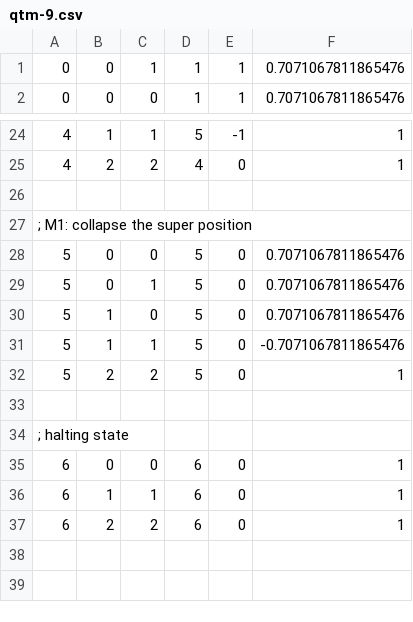
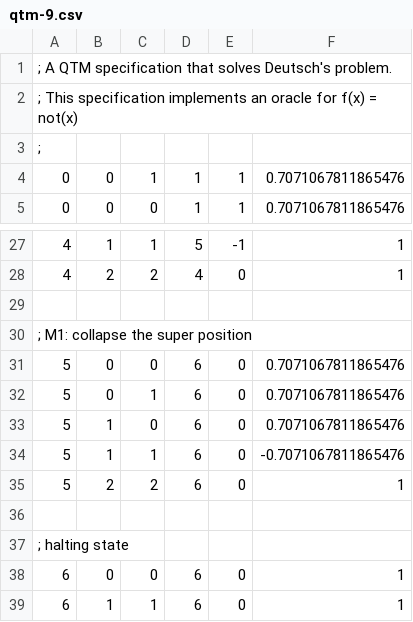
Before and after one commit to sdiemert/QTMSim, a CSV file: specs/qtm-9.csv, drawn as a sheet; only a part is shown, gaps mark what is left out; the shorter side is filled out with more unchanged rows.

```diff
--- a/specs/qtm-9.csv
+++ b/specs/qtm-9.csv
@@ -1 +1,4 @@
+; A QTM specification that solves Deutsch's problem.
+; This specification implements an oracle for f(x) = not(x)
+;
 0,0,1,1,1,0.7071067811865476
@@ -27,7 +30,7 @@
 ; M1: collapse the super position
-5,0,0,5,0,0.7071067811865476
-5,0,1,5,0,0.7071067811865476
-5,1,0,5,0,0.7071067811865476
-5,1,1,5,0,-0.7071067811865476
-5,2,2,5,0,1
+5,0,0,6,0,0.7071067811865476
+5,0,1,6,0,0.7071067811865476
+5,1,0,6,0,0.7071067811865476
+5,1,1,6,0,-0.7071067811865476
+5,2,2,6,0,1
 
```
Also changed, not shown: specs/qtm-6.csv, specs/qtm-7.csv, 6 other files.
